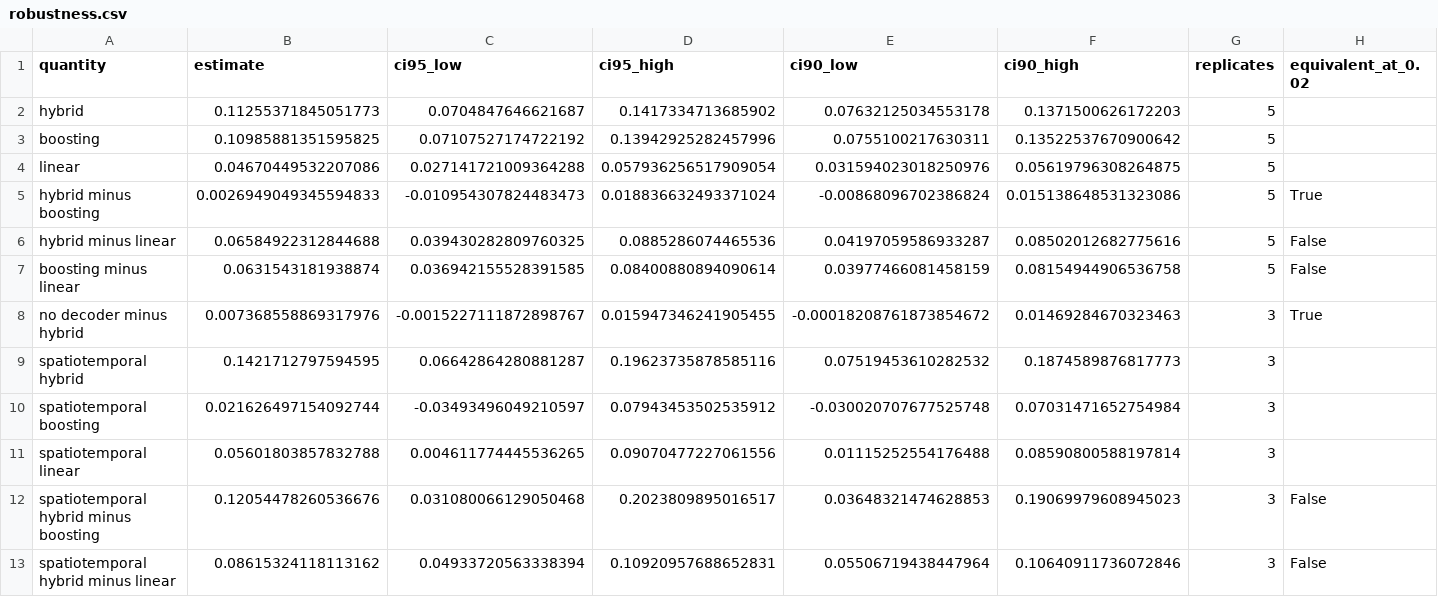
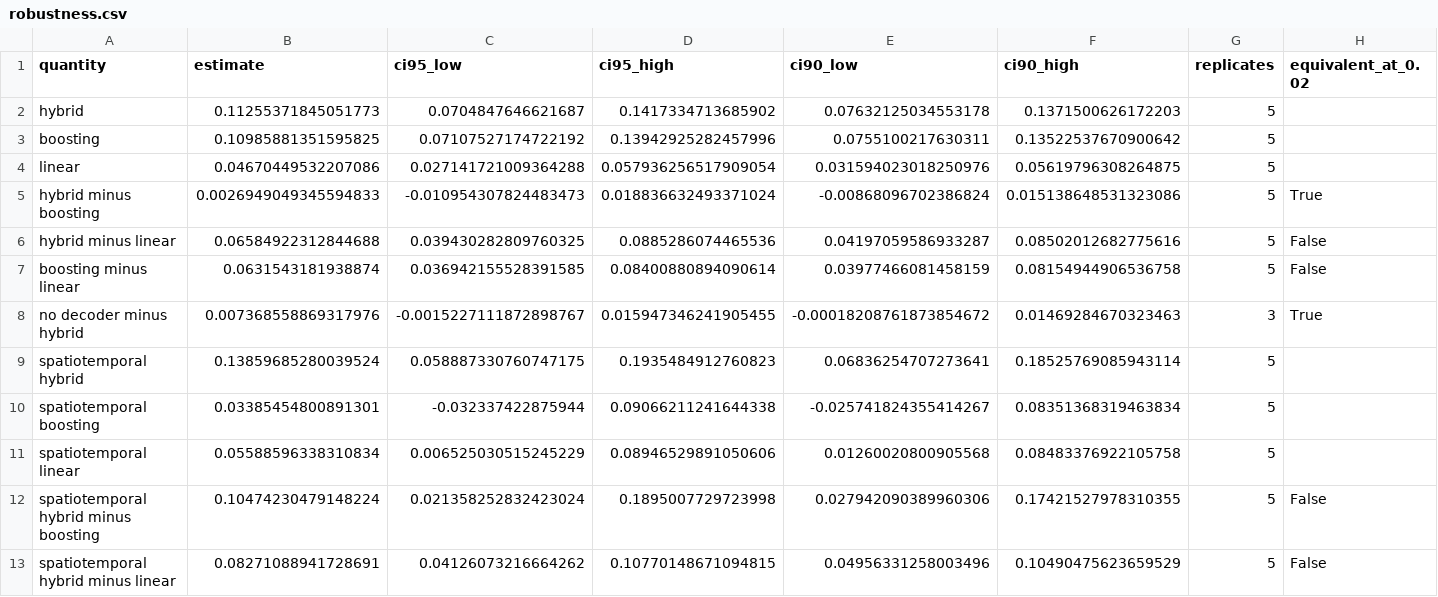
Before and after one commit to rakibhhridoy/soc-sequence-test, a CSV file: results/tables/robustness.csv, drawn as a sheet; only a part is shown; the diff names each change by its address in the sheet, - before the commit and + after, or states it on an @@ line.

Commit message:
Review analyses: neighbour features, climate over five replicates, block size, temporal to five
Neighbour features over the graph's causal edges raise the floor by 0.029 and boosting by
0.010-0.012, about half of the graph's lead. Climate changes neither method over five
replicates (hybrid minus tuned boosting 0.007, -0.017 to 0.029). The new-places design now
pools five replicates (hybrid minus floor 0.083, minus tuned boosting 0.020). With 390 km
blocks the comparison is unchanged (difference 0.001, equivalent at 0.02). robustness.py and
boosting_features.py gain --pool-only to rebuild tables from saved predictions.

```diff
--- a/results/tables/robustness.csv
+++ b/results/tables/robustness.csv
-B9 (estimate): 0.1421712797594595
+B9 (estimate): 0.13859685280039524
-C9 (ci95_low): 0.06642864280881287
+C9 (ci95_low): 0.058887330760747175
-D9 (ci95_high): 0.19623735878585116
+D9 (ci95_high): 0.1935484912760823
-E9 (ci90_low): 0.07519453610282532
+E9 (ci90_low): 0.06836254707273641
-F9 (ci90_high): 0.1874589876817773
+F9 (ci90_high): 0.18525769085943114
-G9:G13 (replicates): 3
+G9:G13 (replicates): 5
-B10 (estimate): 0.021626497154092744
+B10 (estimate): 0.03385454800891301
-C10 (ci95_low): -0.03493496049210597
+C10 (ci95_low): -0.032337422875944
-D10 (ci95_high): 0.07943453502535912
+D10 (ci95_high): 0.09066211241644338
-E10 (ci90_low): -0.030020707677525748
+E10 (ci90_low): -0.025741824355414267
-F10 (ci90_high): 0.07031471652754984
+F10 (ci90_high): 0.08351368319463834
-B11 (estimate): 0.05601803857832788
+B11 (estimate): 0.05588596338310834
-C11 (ci95_low): 0.004611774445536265
+C11 (ci95_low): 0.006525030515245229
-D11 (ci95_high): 0.09070477227061556
+D11 (ci95_high): 0.08946529891050606
-E11 (ci90_low): 0.01115252554176488
+E11 (ci90_low): 0.01260020800905568
-F11 (ci90_high): 0.08590800588197814
+F11 (ci90_high): 0.08483376922105758
-B12 (estimate): 0.12054478260536676
+B12 (estimate): 0.10474230479148224
-C12 (ci95_low): 0.031080066129050468
+C12 (ci95_low): 0.021358252832423024
-D12 (ci95_high): 0.2023809895016517
+D12 (ci95_high): 0.1895007729723998
-E12 (ci90_low): 0.03648321474628853
+E12 (ci90_low): 0.027942090389960306
-F12 (ci90_high): 0.19069979608945023
+F12 (ci90_high): 0.17421527978310355
-B13 (estimate): 0.08615324118113162
+B13 (estimate): 0.08271088941728691
-C13 (ci95_low): 0.04933720563338394
+C13 (ci95_low): 0.04126073216664262
-D13 (ci95_high): 0.10920957688652831
+D13 (ci95_high): 0.10770148671094815
-E13 (ci90_low): 0.05506719438447964
+E13 (ci90_low): 0.04956331258003496
-F13 (ci90_high): 0.10640911736072846
+F13 (ci90_high): 0.10490475623659529
```
Also changed, not shown: results/tables/boosting_features.csv, results/tables/robustness_per_replicate.csv, 32 other files.
